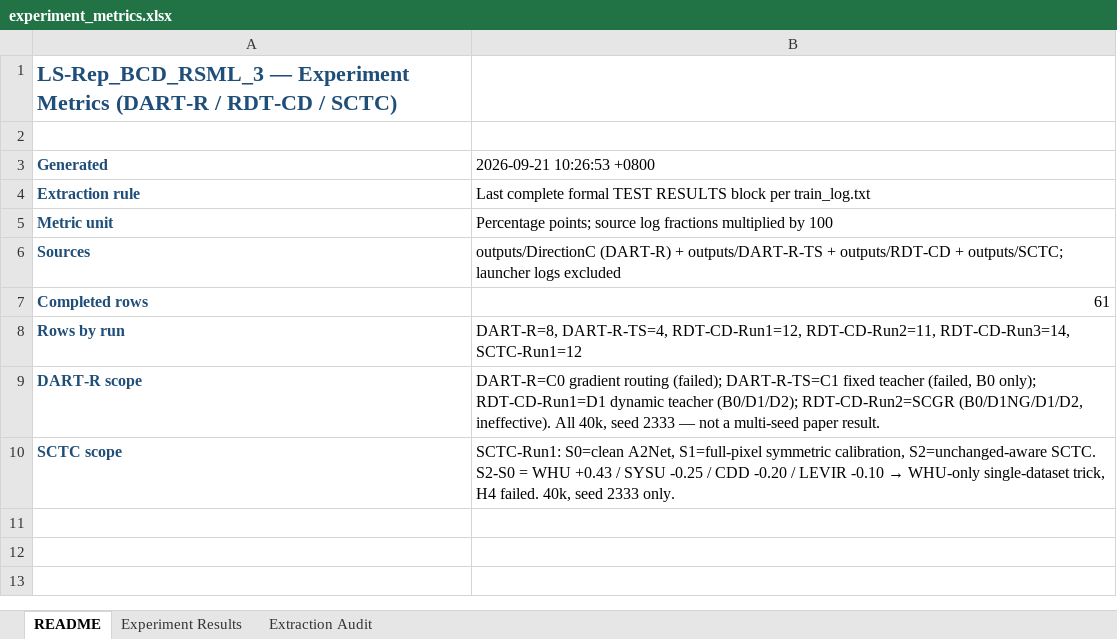
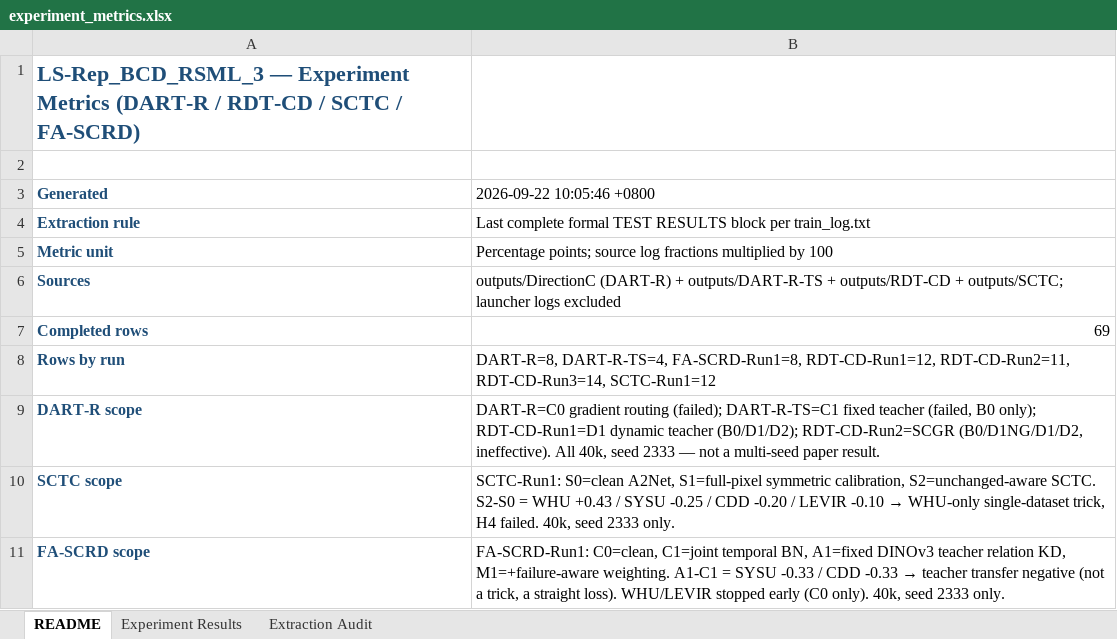
Before and after one commit to YuqiWang-code/LS-Rep_BCD, an Excel workbook: docs/experiment_metrics.xlsx, sheet README, drawn as a sheet; values as stored, in another font and other column widths than the file's, no borders; the diff names each change by its address in the sheet, - before the commit and + after, or states it on an @@ line.

```diff
--- a/docs/experiment_metrics.xlsx (sheet README)
+++ b/docs/experiment_metrics.xlsx (sheet README)
-A1 (Generated): …RDT-CD / SCTC)
+A1 (Generated): …RDT-CD / SCTC / FA-SCRD)
-B3: 2026-09-21 10:26:53 +0800
+B3: 2026-09-22 10:05:46 +0800
-B7 (2026-09-22 10:05:46 +0800): 61
+B7 (2026-09-22 10:05:46 +0800): 69
-B8 (2026-09-22 10:05:46 +0800): DART-R=8, DART-R-TS=4, RDT-CD-Run1=12, RDT-CD-Run2=11,…
+B8 (2026-09-22 10:05:46 +0800): DART-R=8, DART-R-TS=4, FA-SCRD-Run1=8, RDT-CD-Run1=12, RDT-CD-Run2=11,…
+row 11: FA-SCRD scope | FA-SCRD-Run1: C0=clean, C1=joint temporal BN, A1=fixed DINOv3 teacher relation KD, M1=+failure-aware weighting. A1-C1 = SYSU -0.33 / CDD -0.33 → teacher transfer negative (not a trick, a straight loss). WHU/LEVIR stopped early (C0 only). 40k, seed 2333 only.
```
Also changed, not shown: sheet Experiment Results, sheet Extraction Audit, 31 other files.
